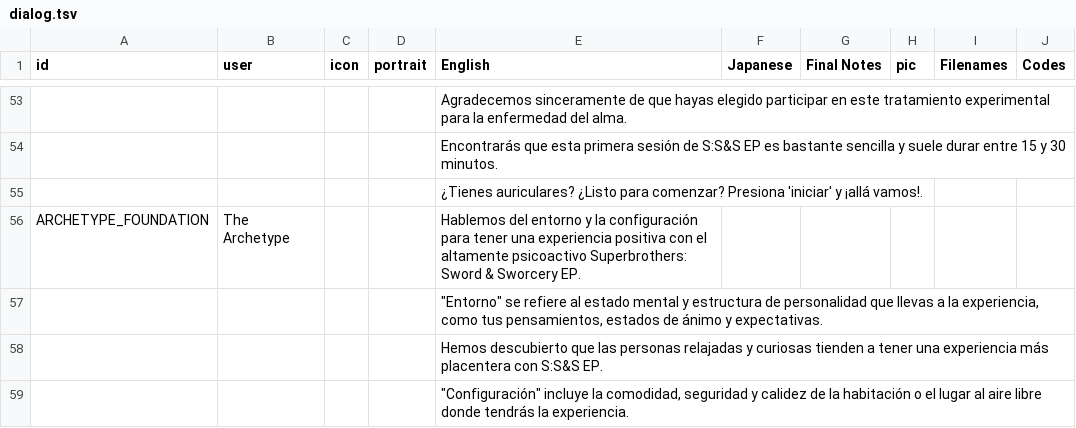
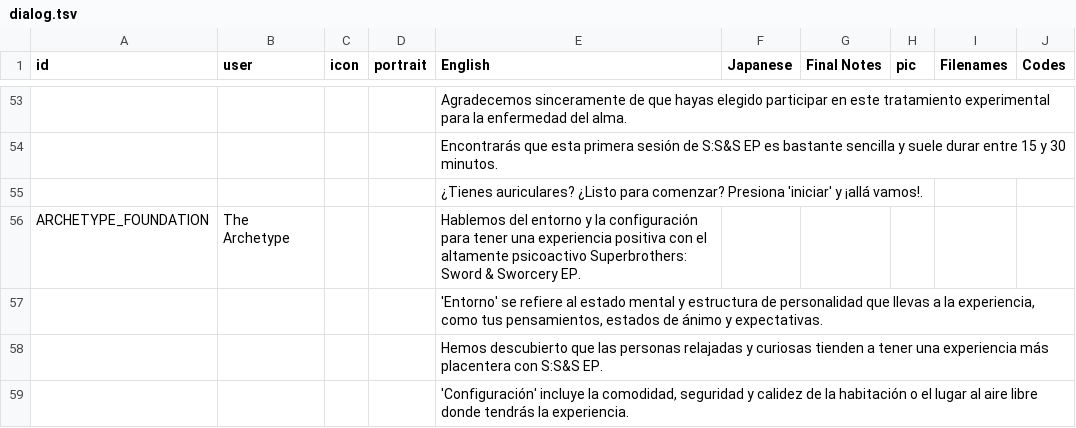
Before and after one commit to cesardeg/sworcery-spanish, a TSV file: locales/dialog.tsv, drawn as a sheet; only a part is shown, gaps mark what is left out; the diff covers the shown part only; the diff names each change by its address in the sheet, - before the commit and + after, or states it on an @@ line.

```diff
--- a/locales/dialog.tsv
+++ b/locales/dialog.tsv
-E57 (English): "Entorno" se refiere…
+E57 (English): 'Entorno' se refiere…
-E59 (English): "Configuración" incluye la…
+E59 (English): 'Configuración' incluye la…
```
Also changed, not shown: 1 added row, 1 removed row and 51 edited cells elsewhere in this file.
